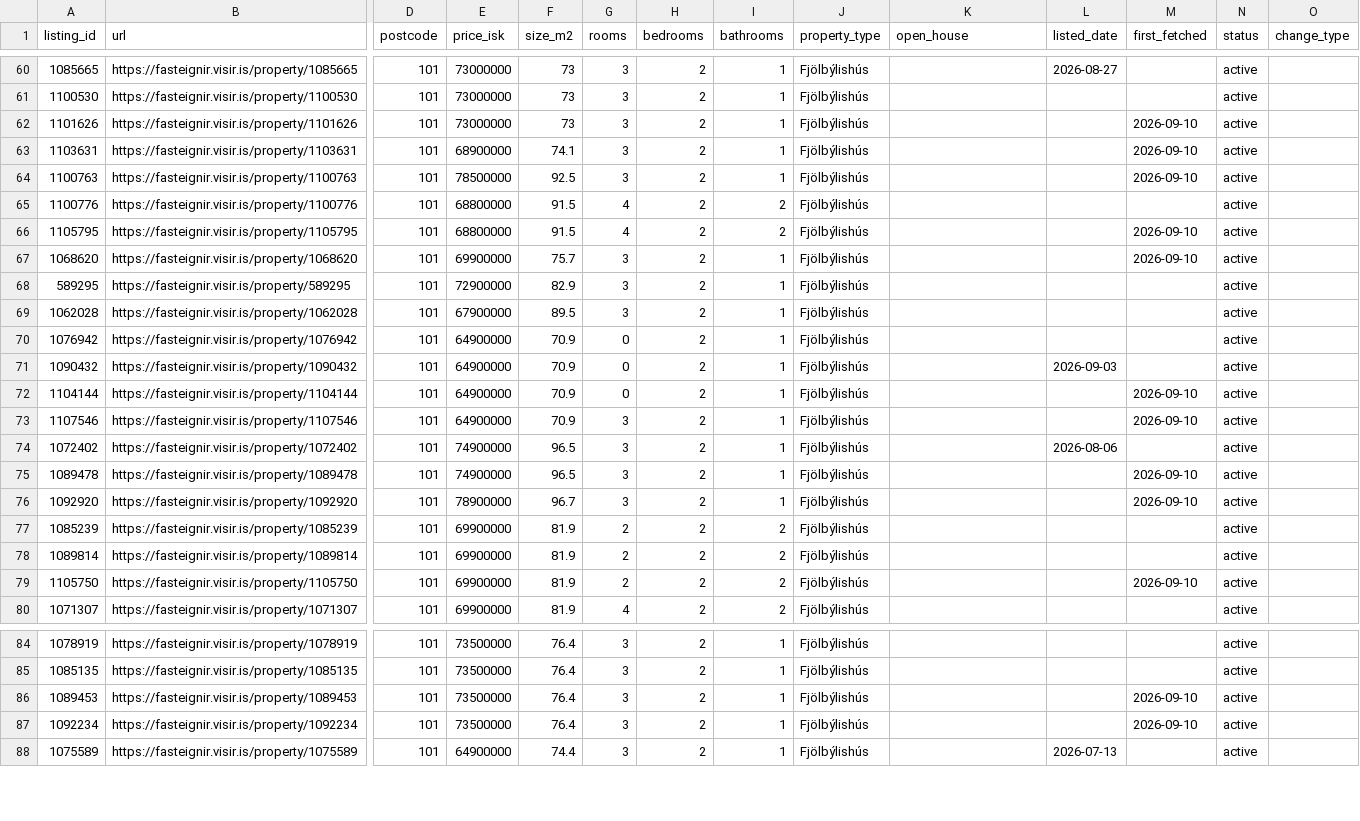
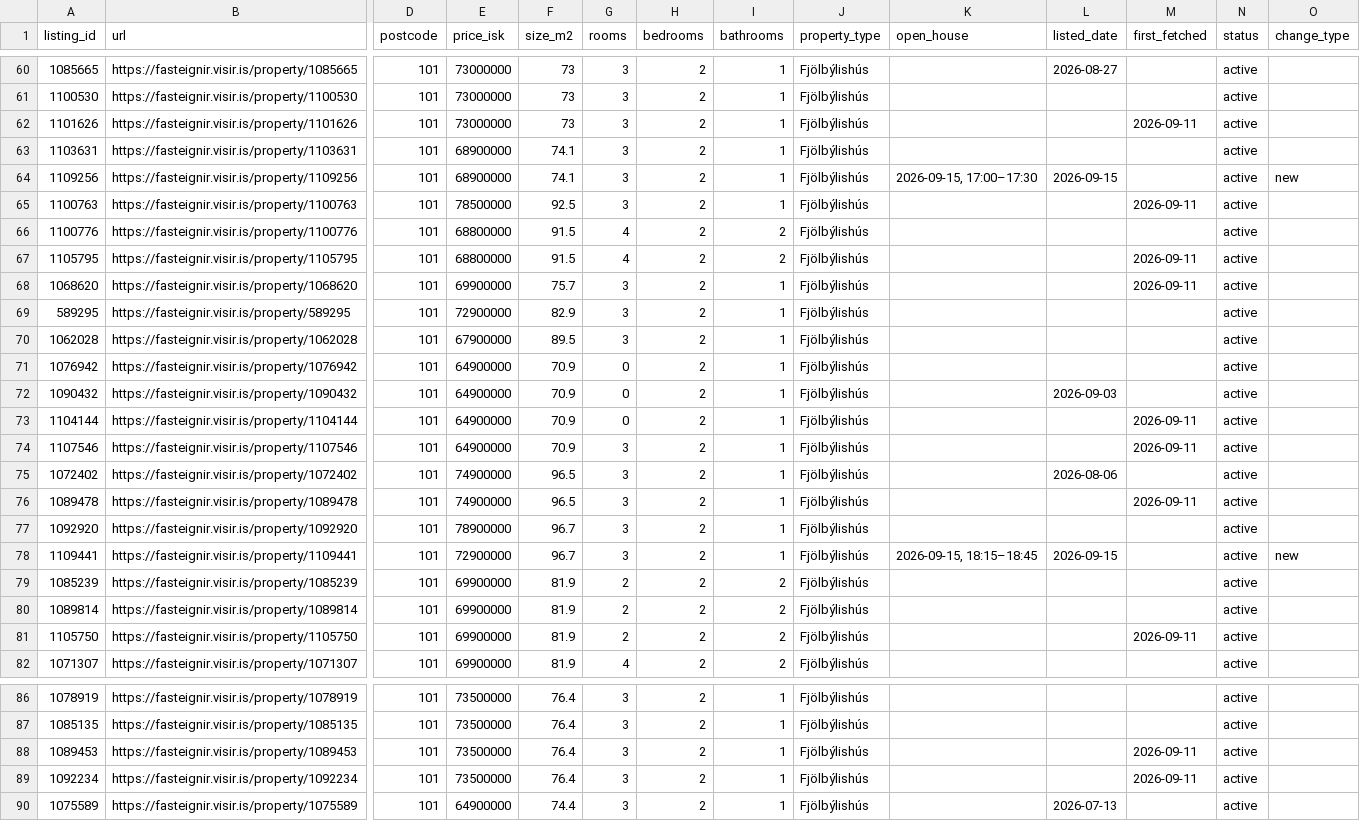
Before and after one commit to alruts/fasteignir-listing-monitor, a CSV file: data/listings.csv, drawn as a sheet; only a part is shown, gaps mark what is left out; addresses are those after the commit; rows hold the shown columns only; the diff covers the shown part only; the diff names each change by its address in the sheet, - before the commit and + after, or states it on an @@ line.

```diff
--- a/data/listings.csv
+++ b/data/listings.csv
-M62 (first_fetched): 2026-09-10
+M62 (first_fetched): 2026-09-11
-M63 (first_fetched): 2026-09-10
+M63 (first_fetched): (empty)
+row 64: 1109256 | https://fasteignir.visir.is/property/1109256 | 101 | 68900000 | 74.1 | 3 | 2 | 1 | Fjölbýlishús | 2026-09-15, 17:00–17:30 | 2026-09-15 |  | active | new
-M65 (first_fetched): 2026-09-10
+M65 (first_fetched): 2026-09-11
-M67:M68 (first_fetched): 2026-09-10
+M67:M68 (first_fetched): 2026-09-11
-M73:M74 (first_fetched): 2026-09-10
+M73:M74 (first_fetched): 2026-09-11
-M76 (first_fetched): 2026-09-10
+M76 (first_fetched): 2026-09-11
-M77 (first_fetched): 2026-09-10
+M77 (first_fetched): (empty)
+row 78: 1109441 | https://fasteignir.visir.is/property/1109441 | 101 | 72900000 | 96.7 | 3 | 2 | 1 | Fjölbýlishús | 2026-09-15, 18:15–18:45 | 2026-09-15 |  | active | new
-M81 (first_fetched): 2026-09-10
+M81 (first_fetched): 2026-09-11
-M88:M89 (first_fetched): 2026-09-10
+M88:M89 (first_fetched): 2026-09-11
```
Also changed, not shown: 4 added rows and 97 edited cells elsewhere in this file, 2 other files.
